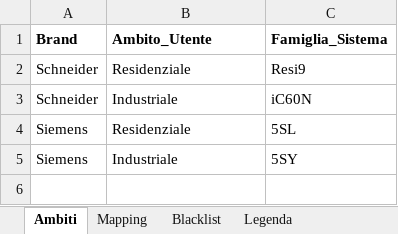
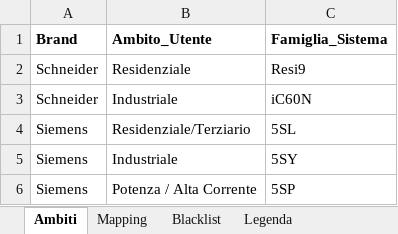
Before and after one commit to gushujin/Cerca-codici, an Excel workbook: Master_Data.xlsx, sheet Ambiti, drawn as a sheet; values as stored, in another font and other column widths than the file's, no borders; the diff names each change by its address in the sheet, - before the commit and + after, or states it on an @@ line.

```diff
--- a/Master_Data.xlsx (sheet Ambiti)
+++ b/Master_Data.xlsx (sheet Ambiti)
-B4 (Ambito_Utente): Residenziale
+B4 (Ambito_Utente): Residenziale/Terziario
+row 6: Siemens | Potenza / Alta Corrente | 5SP
```
Also changed, not shown: sheet Mapping.
